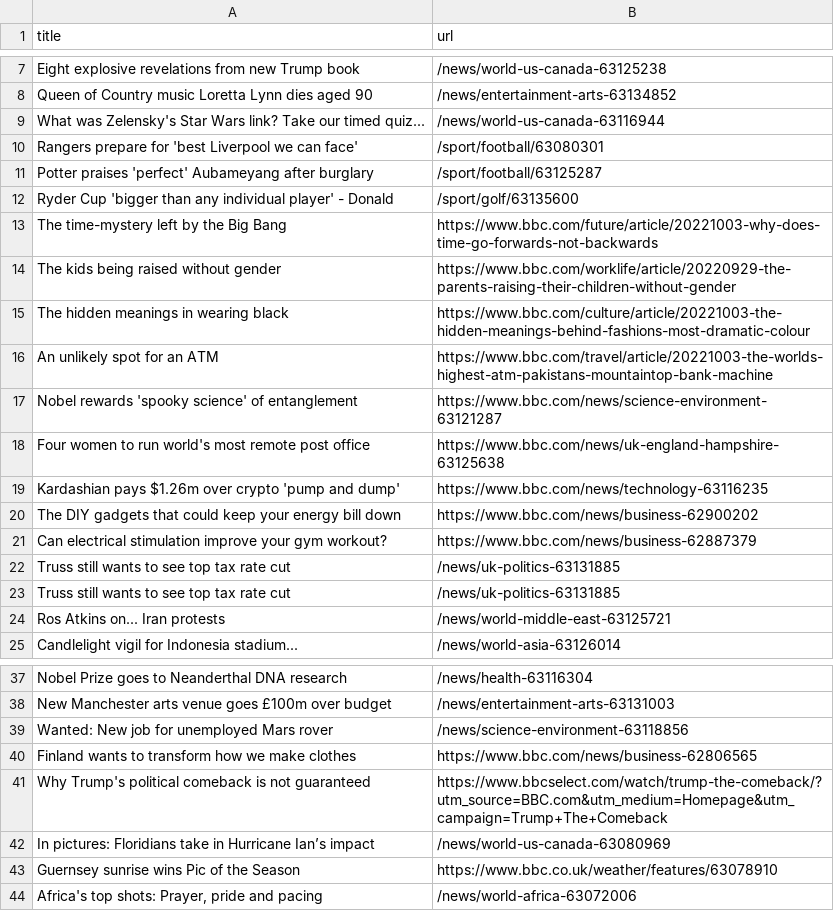
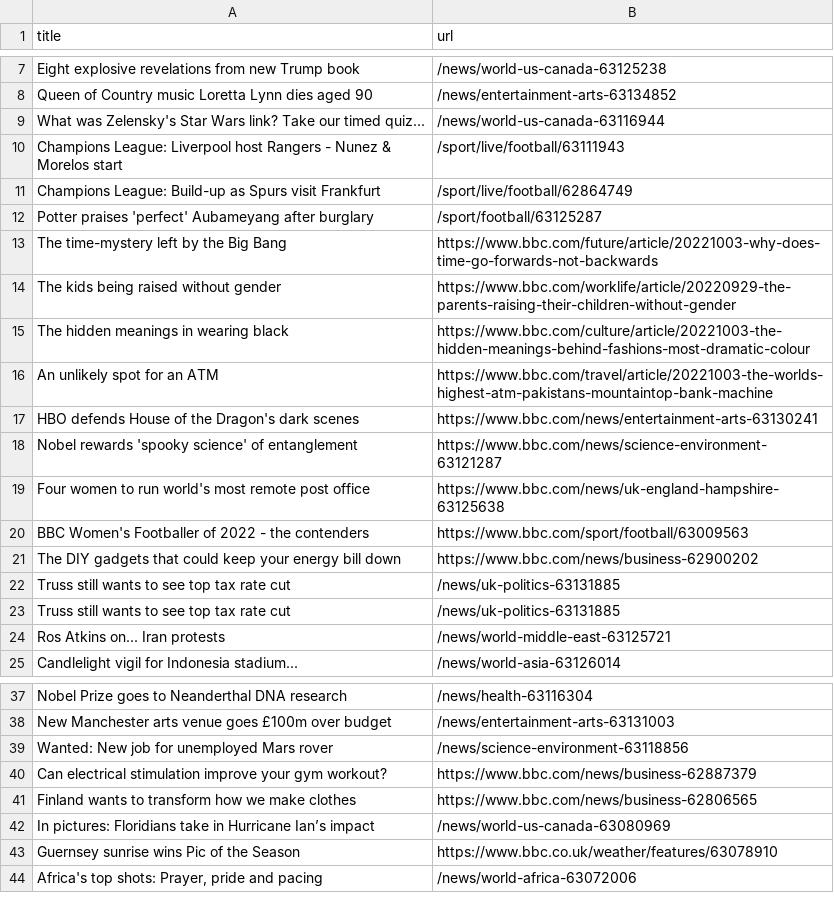
Before and after one commit to ramanshreya/automatic-scraper, a CSV file: bbc.csv, drawn as a sheet; only a part is shown, gaps mark what is left out.

```diff
--- a/bbc.csv
+++ b/bbc.csv
@@ -9,5 +9,5 @@ Queen of Country music Loretta Lynn dies aged 90,/news/entertainment-arts-631348
 What was Zelensky's Star Wars link? Take our timed quiz...,/news/world-us-canada-63116944
-Rangers prepare for 'best Liverpool we can face',/sport/football/63080301
+Champions League: Liverpool host Rangers - Nunez & Morelos start,/sport/live/football/63111943
+Champions League: Build-up as Spurs visit Frankfurt,/sport/live/football/62864749
 Potter praises 'perfect' Aubameyang after burglary,/sport/football/63125287
-Ryder Cup 'bigger than any individual player' - Donald,/sport/golf/63135600
 The time-mystery left by the Big Bang,https://www.bbc.com/future/article/20221003-why-does-time-go-forwards-not-backwards
@@ -16,7 +16,7 @@ The hidden meanings in wearing black,https://www.bbc.com/culture/article/2022100
 An unlikely spot for an ATM,https://www.bbc.com/travel/article/20221003-the-worlds-highest-atm-pakistans-mountaintop-bank-machine
+HBO defends House of the Dragon's dark scenes,https://www.bbc.com/news/entertainment-arts-63130241
 Nobel rewards 'spooky science' of entanglement,https://www.bbc.com/news/science-environment-63121287
 Four women to run world's most remote post office,https://www.bbc.com/news/uk-england-hampshire-63125638
-Kardashian pays $1.26m over crypto 'pump and dump',https://www.bbc.com/news/technology-63116235
+BBC Women's Footballer of 2022 - the contenders,https://www.bbc.com/sport/football/63009563
 The DIY gadgets that could keep your energy bill down,https://www.bbc.com/news/business-62900202
-Can electrical stimulation improve your gym workout?,https://www.bbc.com/news/business-62887379
 Truss still wants to see top tax rate cut,/news/uk-politics-63131885
@@ -39,4 +39,4 @@ New Manchester arts venue goes £100m over budget,/news/entertainment-arts-63131
 Wanted: New job for unemployed Mars rover,/news/science-environment-63118856
+Can electrical stimulation improve your gym workout?,https://www.bbc.com/news/business-62887379
 Finland wants to transform how we make clothes,https://www.bbc.com/news/business-62806565
-Why Trump's political comeback is not guaranteed,https://www.bbcselect.com/watch/trump-the-comeback/?utm_source=BBC.com&utm_medium=Homepage&utm_campaign=Trump+The+Comeback
 In pictures: Floridians take in Hurricane Ian’s impact,/news/world-us-canada-63080969
```
